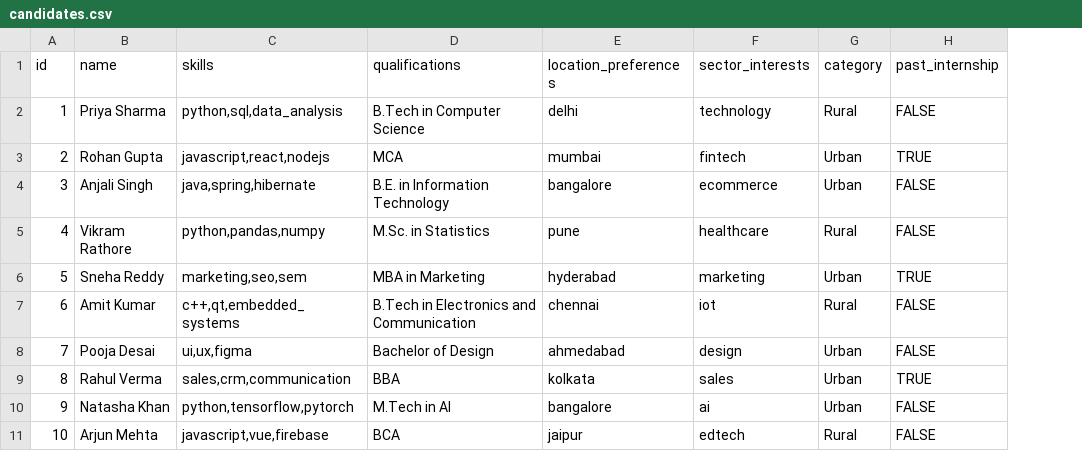
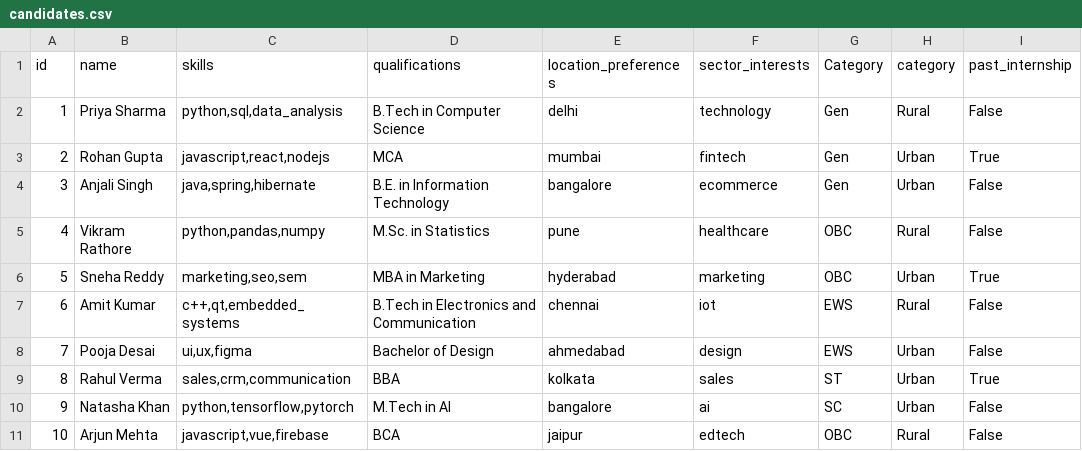
Before and after one commit to VirajMote/033-frontend, a CSV file: public/data/candidates.csv, drawn as a sheet; addresses are those after the commit; the diff names each change by its address in the sheet, - before the commit and + after, or states it on an @@ line.

```diff
--- a/public/data/candidates.csv
+++ b/public/data/candidates.csv
+column G (Category), rows 2-11: Gen | Gen | Gen | OBC | OBC | EWS | EWS | ST | SC | OBC
-I2 (past_internship): FALSE
+I2 (past_internship): False
-I3 (past_internship): TRUE
+I3 (past_internship): True
-I4:I5 (past_internship): FALSE
+I4:I5 (past_internship): False
-I6 (past_internship): TRUE
+I6 (past_internship): True
-I7:I8 (past_internship): FALSE
+I7:I8 (past_internship): False
-I9 (past_internship): TRUE
+I9 (past_internship): True
-I10:I11 (past_internship): FALSE
+I10:I11 (past_internship): False
```
Also changed, not shown: public/data/internships.csv, 2 other files.
